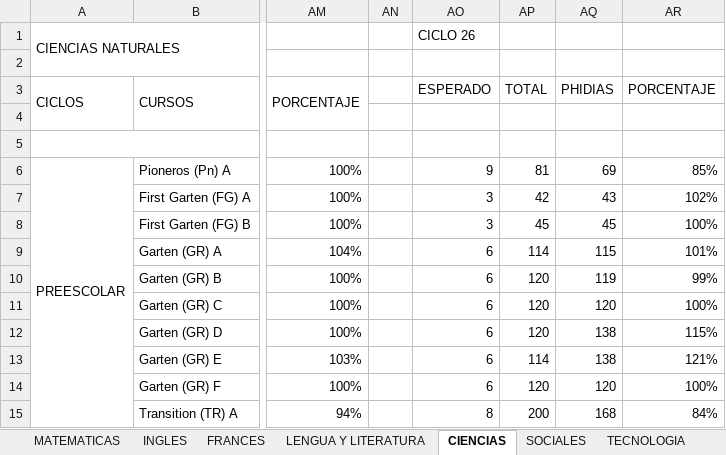
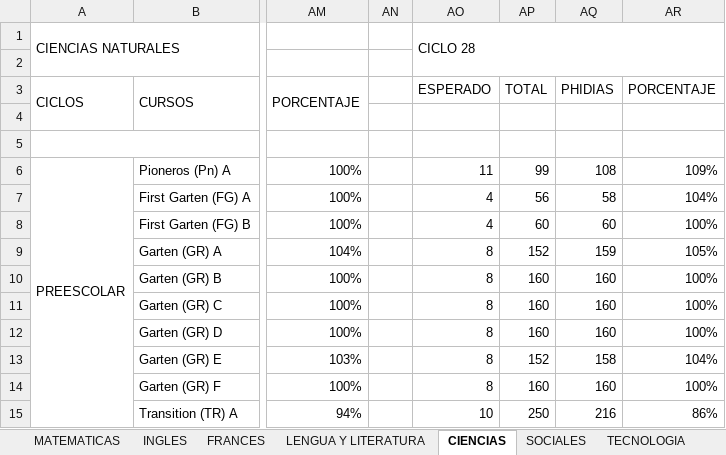
Before and after one commit to cristhianjuli5/copia, an Excel workbook: PROGRESO_POR_PERIODO_ACTUALIZADO.xlsx, sheet CIENCIAS, drawn as a sheet; only a part is shown, gaps mark what is left out; values as stored, in another font and other column widths than the file's, no cell formats; conditional formats not drawn; the diff covers the shown part only; the diff names each change by its address in the sheet, - before the commit and + after, or states it on an @@ line.

```diff
--- a/PROGRESO_POR_PERIODO_ACTUALIZADO.xlsx (sheet CIENCIAS)
+++ b/PROGRESO_POR_PERIODO_ACTUALIZADO.xlsx (sheet CIENCIAS)
-AO1: CICLO 26
+AO1: CICLO 28
+AO1:AR2 merged
-AO6: 9
+AO6: 11
-AP6: 81
+AP6: 99
-AQ6: 69
+AQ6: 108
-AR6: 85%
+AR6: 109%
-AO7:AO8: 3
+AO7:AO8: 4
-AP7: 42
+AP7: 56
-AQ7: 43
+AQ7: 58
-AR7: 102%
+AR7: 104%
-AP8: 45
+AP8: 60
-AQ8: 45
+AQ8: 60
-AO9:AO14: 6
+AO9:AO14: 8
-AP9: 114
+AP9: 152
-AQ9: 115
+AQ9: 159
-AR9: 101%
+AR9: 105%
-AP10:AP12: 120
+AP10:AP12: 160
-AQ10: 119
+AQ10: 160
-AR10: 99%
+AR10: 100%
-AQ11: 120
+AQ11: 160
-AQ12: 138
+AQ12: 160
-AR12: 115%
+AR12: 100%
-AP13: 114
+AP13: 152
-AQ13: 138
+AQ13: 158
-AR13: 121%
+AR13: 104%
-AP14: 120
+AP14: 160
-AQ14: 120
+AQ14: 160
-AO15: 8
+AO15: 10
-AP15: 200
+AP15: 250
-AQ15: 168
+AQ15: 216
-AR15: 84%
+AR15: 86%
```
Also changed, not shown: 332 edited cells elsewhere in this sheet, sheet ARTES, sheet SOCIALES, sheet LENGUA Y LITERATURA, sheet MATEMATICAS, sheet INGLES, sheet TECNOLOGIA, 2 more sheets, cell formats, Archivo_Phidias.xls.xlsx, 6 other files.
